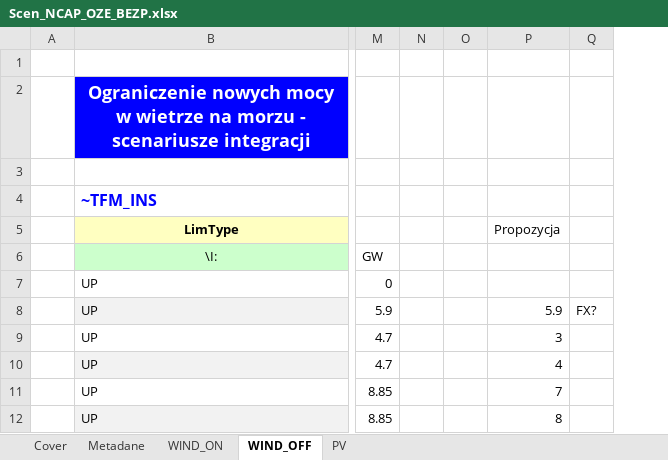
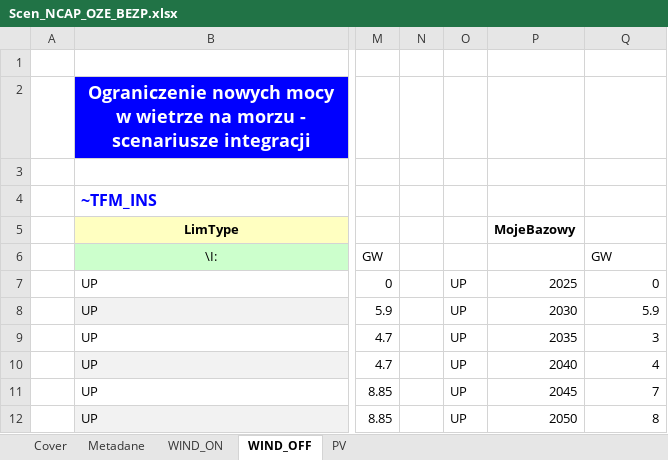
Before and after one commit to DomKrasz14/TIMES_zmiany, an Excel workbook: SuppXLS/Scen_NCAP_OZE_BEZP.xlsx, sheet WIND_OFF, drawn as a sheet; only a part is shown, gaps mark what is left out; values as stored, in another font and other column widths than the file's, no borders; removed rows and columns are numbered as before the commit, all else as after; the diff names each change by its address in the sheet, - before the commit and + after, or states it on an @@ line.

```diff
--- a/SuppXLS/Scen_NCAP_OZE_BEZP.xlsx (sheet WIND_OFF)
+++ b/SuppXLS/Scen_NCAP_OZE_BEZP.xlsx (sheet WIND_OFF)
+column P (MojeBazowy), rows 7-12: 2025 | 2030 | 2035 | 2040 | 2045 | 2050
-column Q, row 8: FX?
-Q5: Propozycja
+Q5: (empty)
-Q6: (empty)
+Q6: GW
-O7:O12: (empty)
+O7:O12: UP
-Q7: (empty)
+Q7: 0
```
Also changed, not shown: sheet PV, sheet WIND_ON, SuppXLS/Scen_DEM_ELC_BAZOWY.xlsx, SuppXLS/Scen_NCAP_JW_GAZOWE.xlsx, 3 other files.
